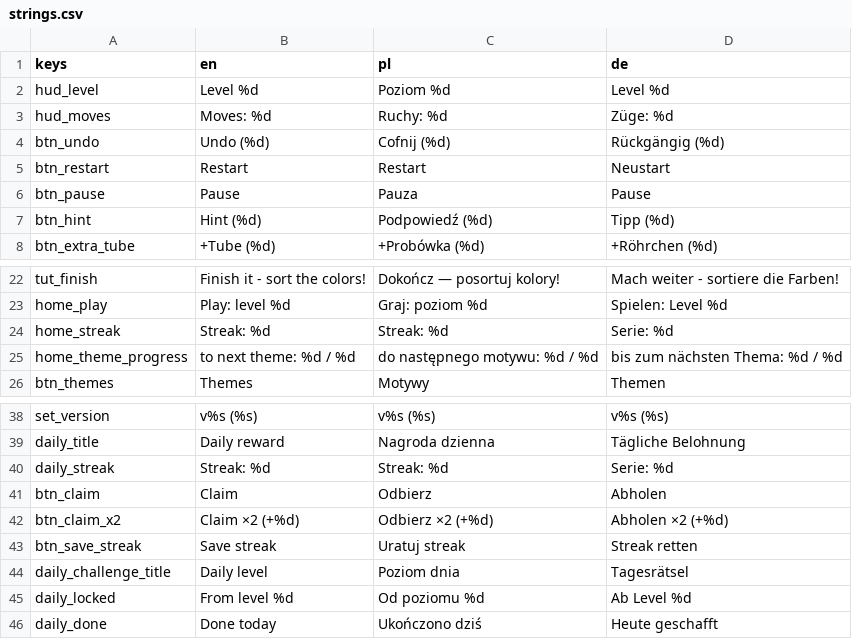
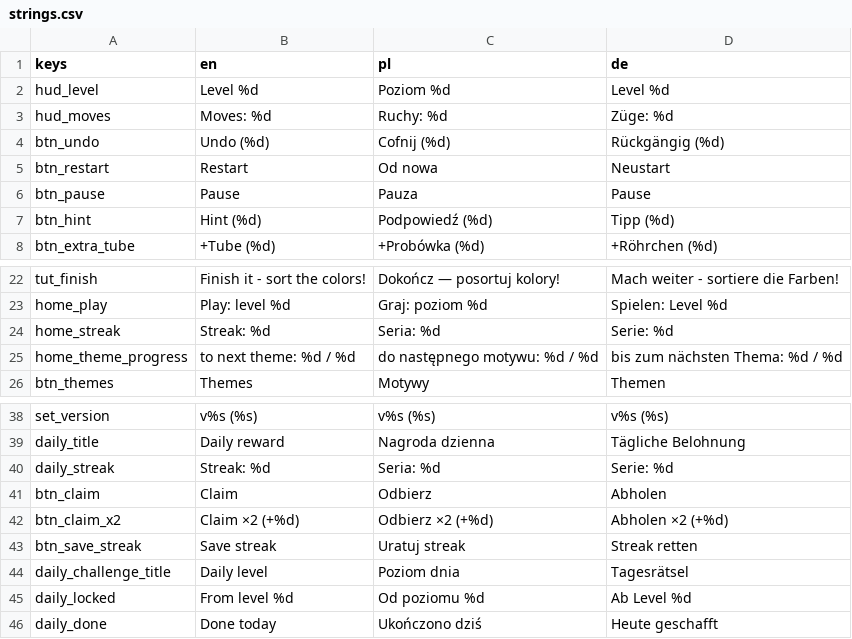
Before and after one commit to FHubert/first-auto-game, a CSV file: game/locale/strings.csv, drawn as a sheet; only a part is shown, gaps mark what is left out.

```diff
--- a/game/locale/strings.csv
+++ b/game/locale/strings.csv
@@ -4,3 +4,3 @@ hud_moves,Moves: %d,Ruchy: %d,Züge: %d
 btn_undo,Undo (%d),Cofnij (%d),Rückgängig (%d)
-btn_restart,Restart,Restart,Neustart
+btn_restart,Restart,Od nowa,Neustart
 btn_pause,Pause,Pauza,Pause
@@ -23,3 +23,3 @@ tut_finish,Finish it - sort the colors!,Dokończ — posortuj kolory!,Mach weite
 home_play,Play: level %d,Graj: poziom %d,Spielen: Level %d
-home_streak,Streak: %d,Streak: %d,Serie: %d
+home_streak,Streak: %d,Seria: %d,Serie: %d
 home_theme_progress,to next theme: %d / %d,do następnego motywu: %d / %d,bis zum nächsten Thema: %d / %d
@@ -39,3 +39,3 @@ set_version,v%s (%s),v%s (%s),v%s (%s)
 daily_title,Daily reward,Nagroda dzienna,Tägliche Belohnung
-daily_streak,Streak: %d,Streak: %d,Serie: %d
+daily_streak,Streak: %d,Seria: %d,Serie: %d
 btn_claim,Claim,Odbierz,Abholen
```
Also changed, not shown: 13 other files.
